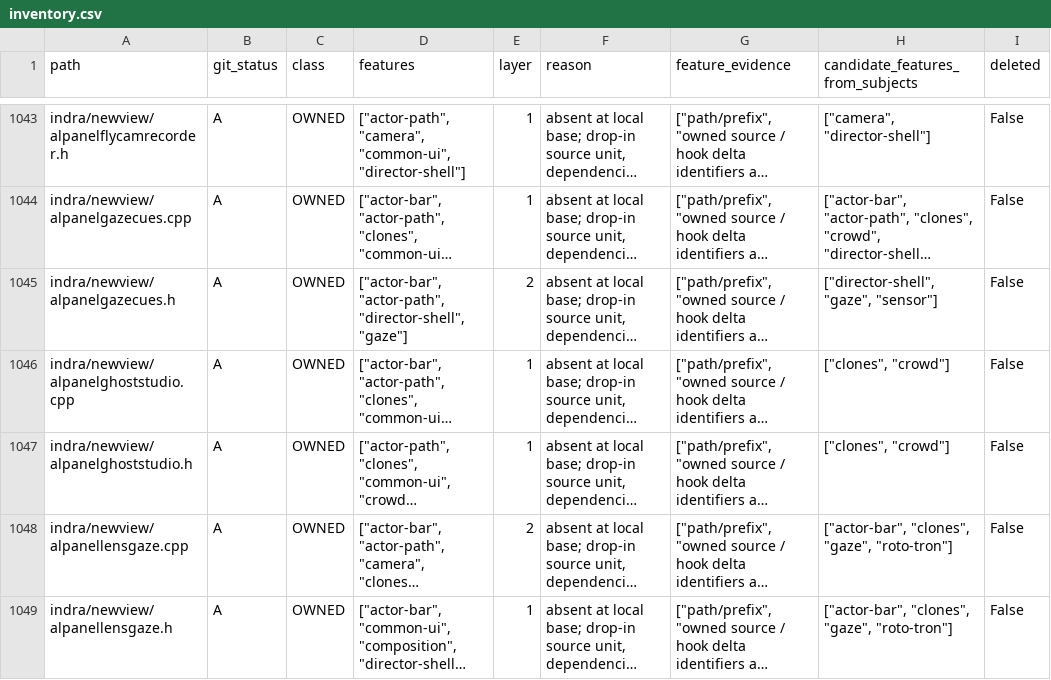
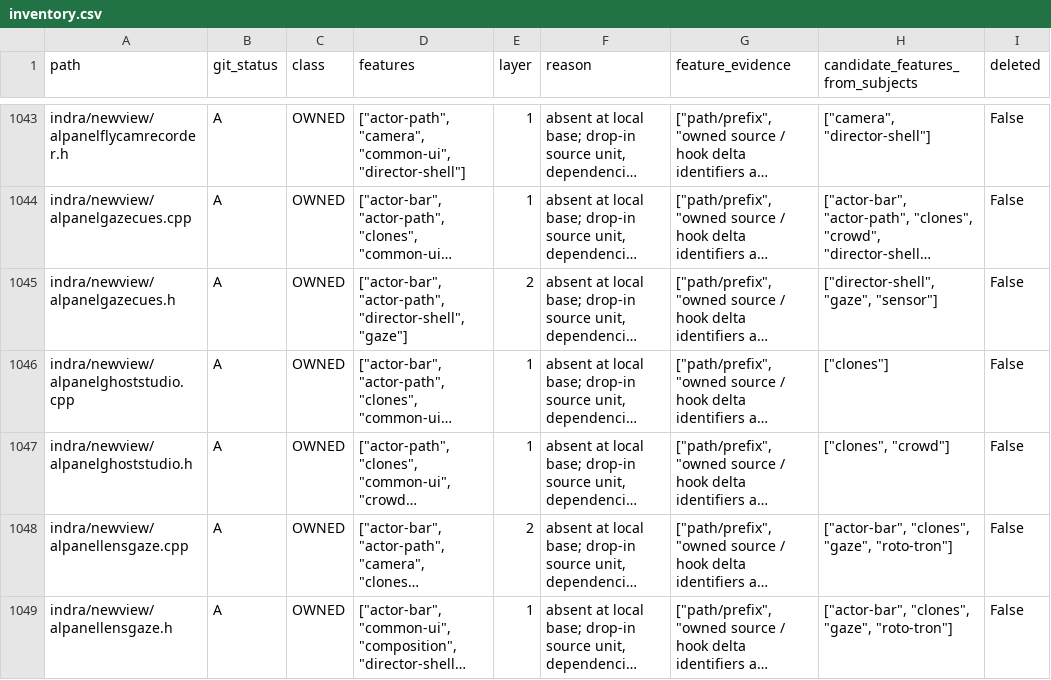
Before and after one commit to bwlupus-ctrl/Alchemy-Machinima, a CSV file: doc/director_suitcase/inventory.csv, drawn as a sheet; only a part is shown, gaps mark what is left out; long unchanged cells end in …; the diff covers the shown part only; the diff names each change by its address in the sheet, - before the commit and + after, or states it on an @@ line.

```diff
--- a/doc/director_suitcase/inventory.csv
+++ b/doc/director_suitcase/inventory.csv
-H1046 (candidate_features_from_subjects): ["clones", "crowd"]
+H1046 (candidate_features_from_subjects): ["clones"]
```
Also changed, not shown: 1 added row and 4 edited cells elsewhere in this file, 7 other files.
